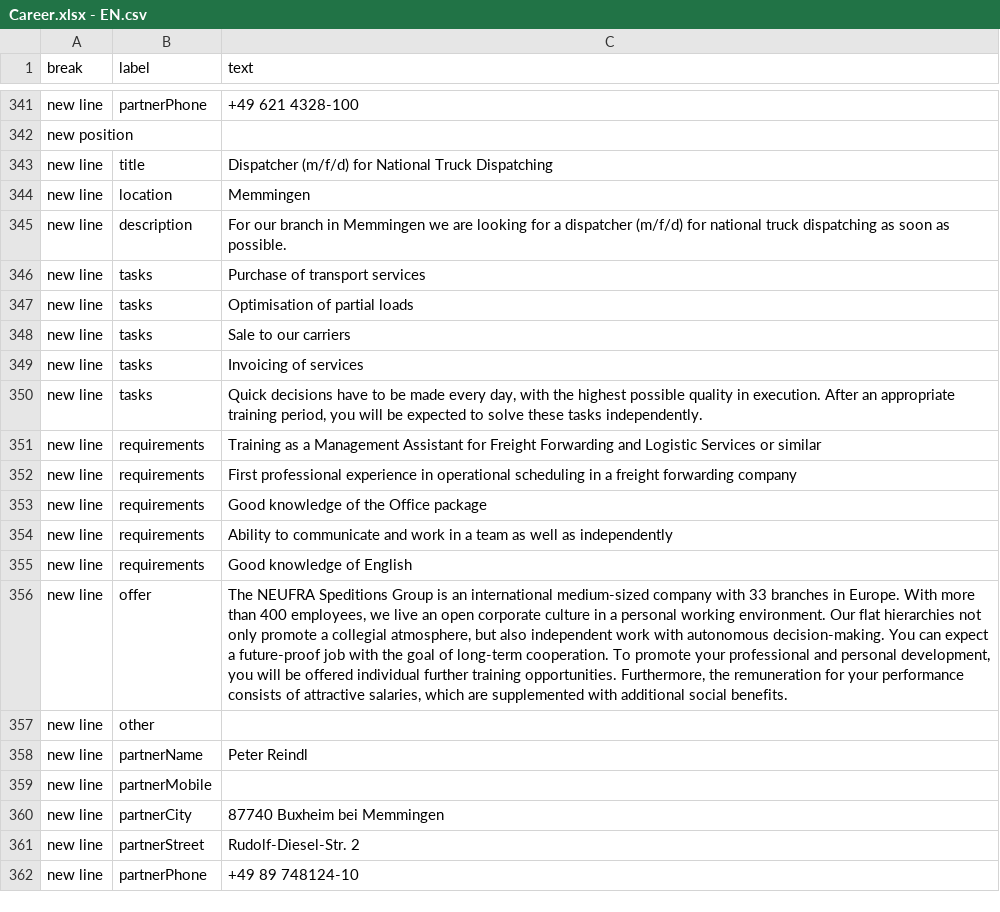
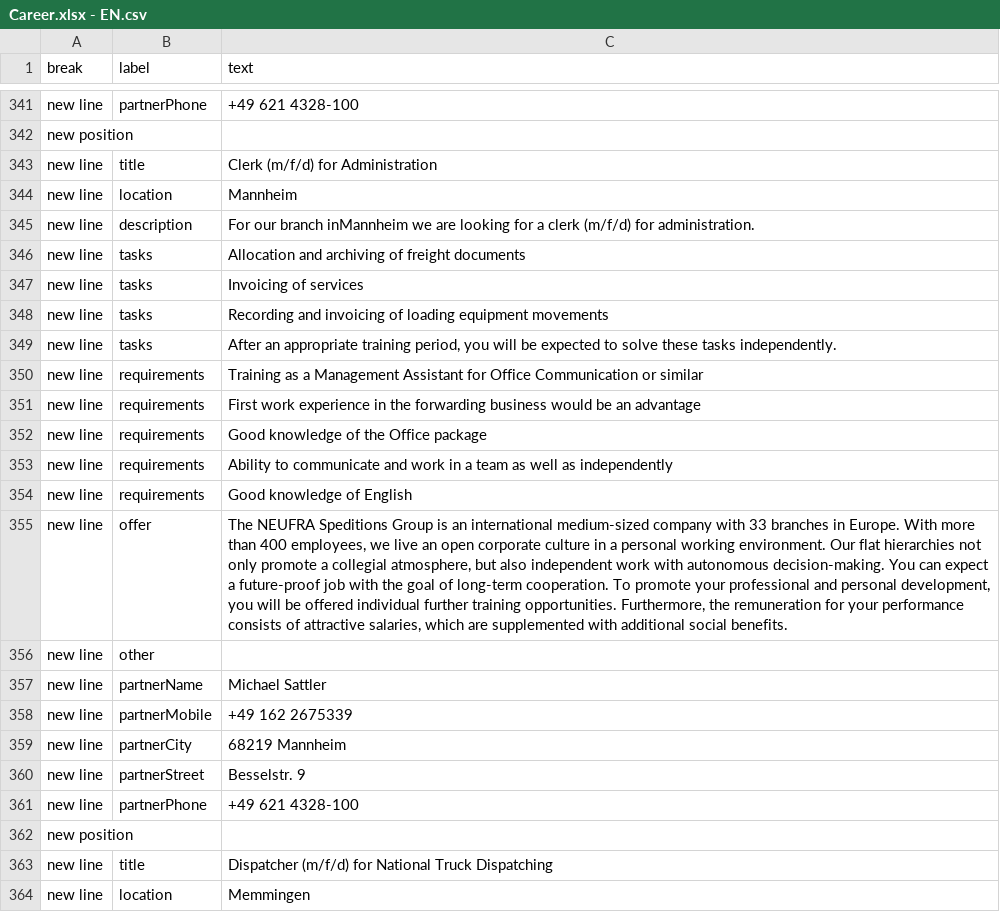
Before and after one commit to NeufraIT/neufra.eu, a CSV file: src/assets/files/carreer/Career.xlsx - EN.csv, drawn as a sheet; only a part is shown, gaps mark what is left out; the shorter side is filled out with more unchanged rows; the diff names each change by its address in the sheet, - before the commit and + after, or states it on an @@ line.

```diff
--- a/src/assets/files/carreer/Career.xlsx - EN.csv
+++ b/src/assets/files/carreer/Career.xlsx - EN.csv
+row 343: new line | title | Clerk (m/f/d) for Administration
+row 344: new line | location | Mannheim
+row 345: new line | description | For our branch inMannheim we are looking for a clerk (m/f/d) for administration.
+row 346: new line | tasks | Allocation and archiving of freight documents
+row 347: new line | tasks | Invoicing of services
+row 348: new line | tasks | Recording and invoicing of loading equipment movements
+row 349: new line | tasks | After an appropriate training period, you will be expected to solve these tasks independently.
+row 350: new line | requirements | Training as a Management Assistant for Office Communication or similar
+row 351: new line | requirements | First work experience in the forwarding business would be an advantage
+row 352: new line | requirements | Good knowledge of the Office package
+row 353: new line | requirements | Ability to communicate and work in a team as well as independently
+row 354: new line | requirements | Good knowledge of English
+row 355: new line | offer | The NEUFRA Speditions Group is an international medium-sized company with 33 branches in Europe. With more than 400 employees, we live an open corporate culture in a personal working environment. Our flat hierarchies not only promote a collegial atmosphere, but also independent work with autonomous decision-making. You can expect a future-proof job with the goal of long-term cooperation. To promote your professional and personal development, you will be offered individual further training opportunities. Furthermore, the remuneration for your performance consists of attractive salaries, which are supplemented with additional social benefits.
+row 356: new line | other
+row 357: new line | partnerName | Michael Sattler
+row 358: new line | partnerMobile | +49 162 2675339
+row 359: new line | partnerCity | 68219 Mannheim
+row 360: new line | partnerStreet | Besselstr. 9
+row 361: new line | partnerPhone | +49 621 4328-100
+row 362: new position
```
Also changed, not shown: src/assets/files/carreer/Career.xlsx - DE.csv.
